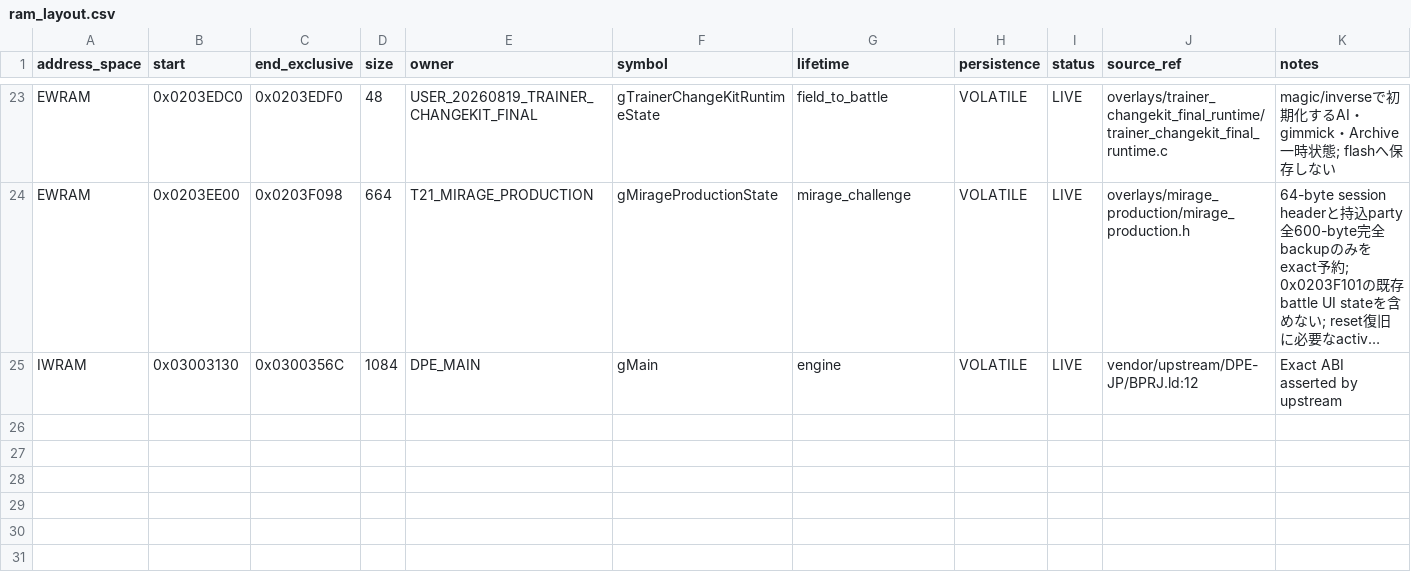
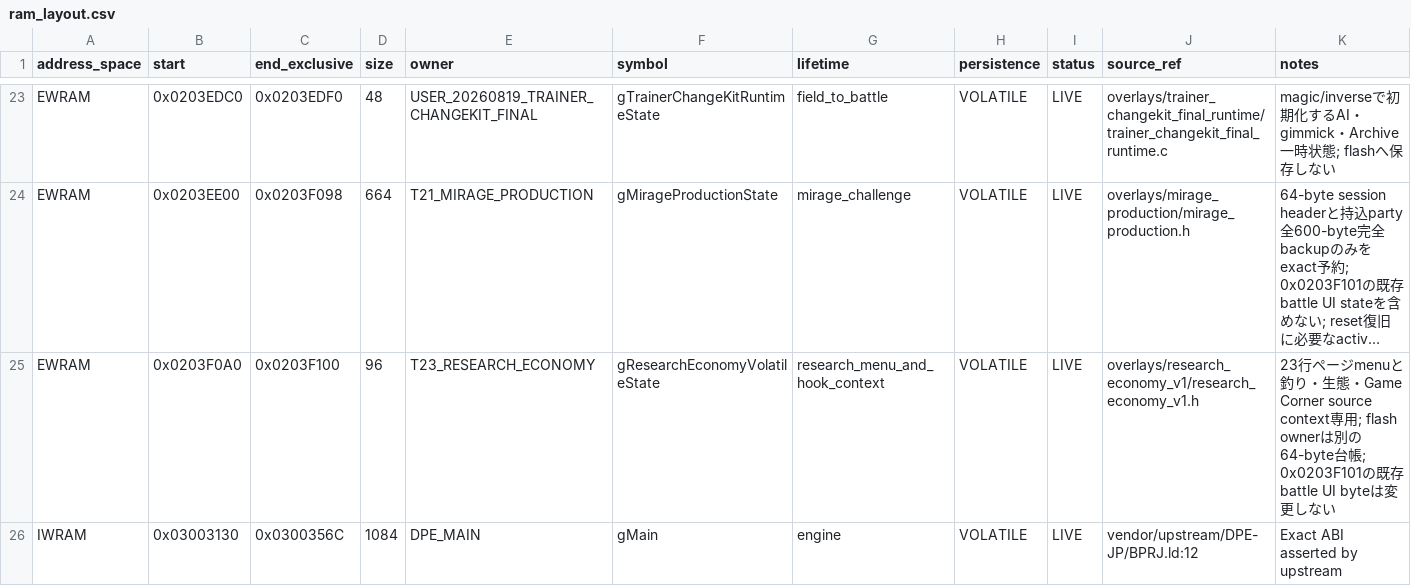
Before and after one commit to dekaazarashi1111-web/pokemon-vega-modern, a CSV file: config/ram_layout.csv, drawn as a sheet; only a part is shown, gaps mark what is left out; long unchanged cells end in …; the diff names each change by its address in the sheet, - before the commit and + after, or states it on an @@ line.

```diff
--- a/config/ram_layout.csv
+++ b/config/ram_layout.csv
+row 25: EWRAM | 0x0203F0A0 | 0x0203F100 | 96 | T23_RESEARCH_ECONOMY | gResearchEconomyVolatileState | research_menu_and_hook_context | VOLATILE | LIVE | overlays/research_economy_v1/research_economy_v1.h | 23行ページmenuと釣り・生態・Game Corner source context専用; flash ownerは別の64-byte台帳; 0x0203F101の既存battle UI byteは変更しない
```
Also changed, not shown: config/save_layout.csv, 21 other files.
